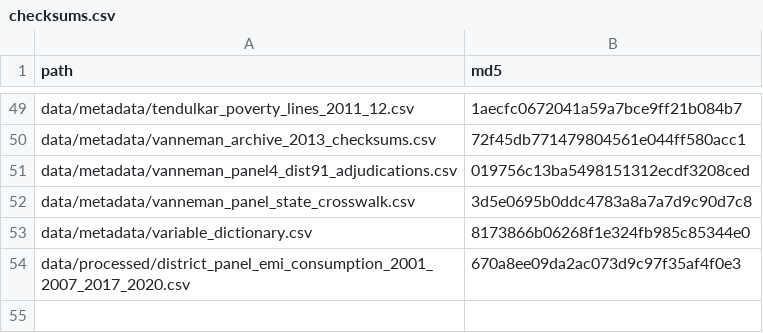
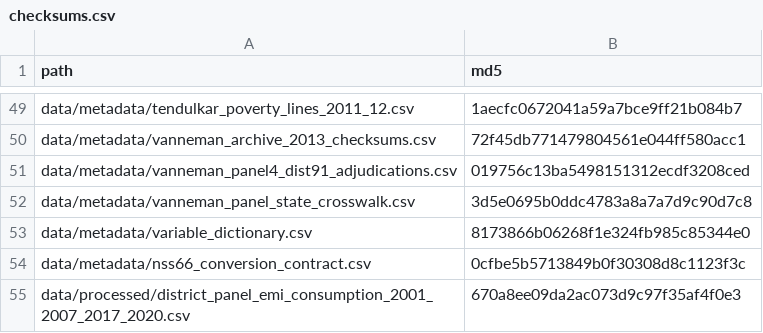
Before and after one commit to rishavbroy/emi-inequality-india, a CSV file: data/metadata/checksums.csv, drawn as a sheet; only a part is shown, gaps mark what is left out; the diff names each change by its address in the sheet, - before the commit and + after, or states it on an @@ line.

```diff
--- a/data/metadata/checksums.csv
+++ b/data/metadata/checksums.csv
+row 54: data/metadata/nss66_conversion_contract.csv | 0cfbe5b5713849b0f30308d8c1123f3c
```
Also changed, not shown: 5 other files.
